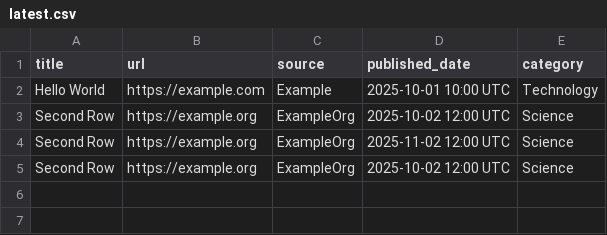
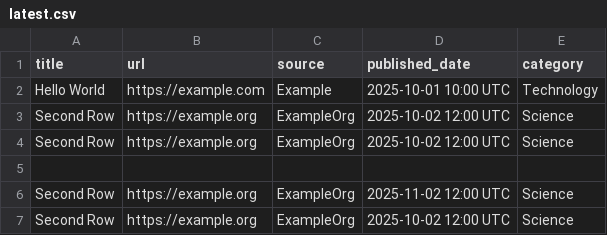
Before and after one commit to miriambenouaghrem/test_rep, a CSV file: latest.csv, drawn as a sheet.

```diff
--- a/latest.csv
+++ b/latest.csv
@@ -3,2 +3,4 @@ Hello World,https://example.com,Example,2025-10-01 10:00 UTC,Technology
 Second Row,https://example.org,ExampleOrg,2025-10-02 12:00 UTC,Science
+Second Row,https://example.org,ExampleOrg,2025-10-02 12:00 UTC,Science
+
 Second Row,https://example.org,ExampleOrg,2025-11-02 12:00 UTC,Science
```
